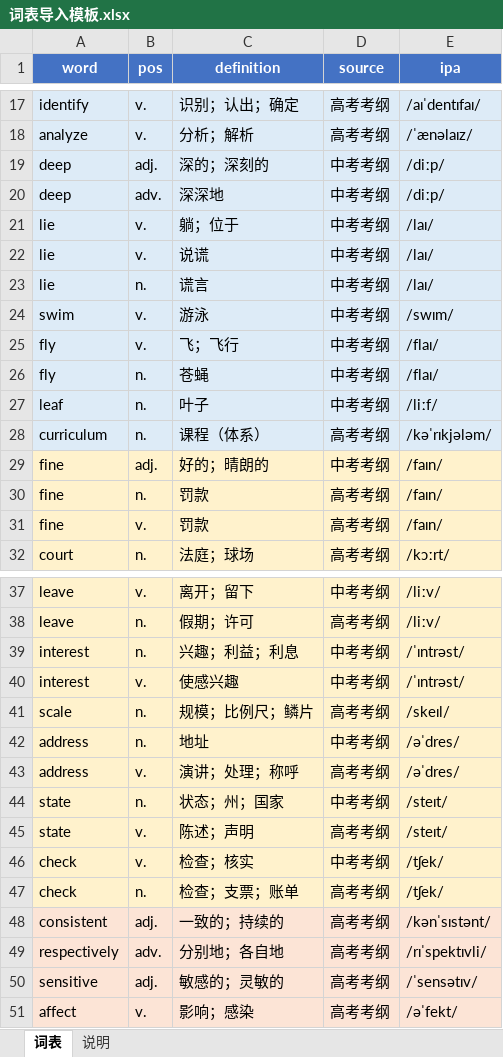
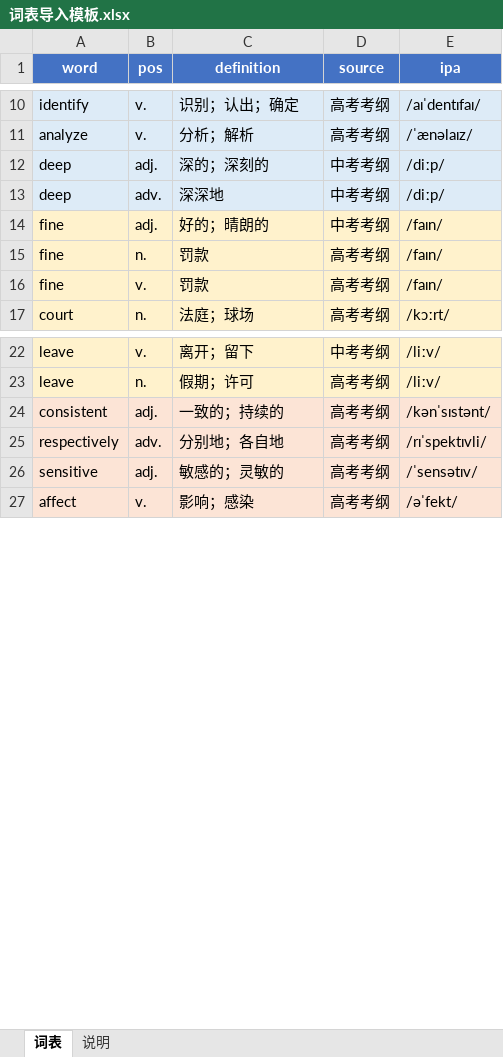
Before and after one commit to ruiwang20010702/edu-vocab-pipeline, an Excel workbook: docs/词表导入模板.xlsx, sheet 词表, drawn as a sheet; only a part is shown, gaps mark what is left out; values as stored, in another font and other column widths than the file's, no borders; the diff covers the shown part only; the diff names each change by its address in the sheet, - before the commit and + after, or states it on an @@ line.

```diff
--- a/docs/词表导入模板.xlsx (sheet 词表)
+++ b/docs/词表导入模板.xlsx (sheet 词表)
-row 21: lie | v. | 躺；位于 | 中考考纲 | /laɪ/
-row 22: lie | v. | 说谎 | 中考考纲 | /laɪ/
-row 23: lie | n. | 谎言 | 中考考纲 | /laɪ/
-row 24: swim | v. | 游泳 | 中考考纲 | /swɪm/
-row 25: fly | v. | 飞；飞行 | 中考考纲 | /flaɪ/
-row 26: fly | n. | 苍蝇 | 中考考纲 | /flaɪ/
-row 27: leaf | n. | 叶子 | 中考考纲 | /liːf/
-row 28: curriculum | n. | 课程（体系） | 高考考纲 | /kəˈrɪkjələm/
-row 39: interest | n. | 兴趣；利益；利息 | 中考考纲 | /ˈɪntrəst/
-row 40: interest | v. | 使感兴趣 | 中考考纲 | /ˈɪntrəst/
-row 41: scale | n. | 规模；比例尺；鳞片 | 高考考纲 | /skeɪl/
-row 42: address | n. | 地址 | 中考考纲 | /əˈdres/
-row 43: address | v. | 演讲；处理；称呼 | 高考考纲 | /əˈdres/
-row 44: state | n. | 状态；州；国家 | 中考考纲 | /steɪt/
-row 45: state | v. | 陈述；声明 | 高考考纲 | /steɪt/
-row 46: check | v. | 检查；核实 | 中考考纲 | /tʃek/
-row 47: check | n. | 检查；支票；账单 | 高考考纲 | /tʃek/
```
Also changed, not shown: 18 removed rows elsewhere in this sheet, 20 other files.
